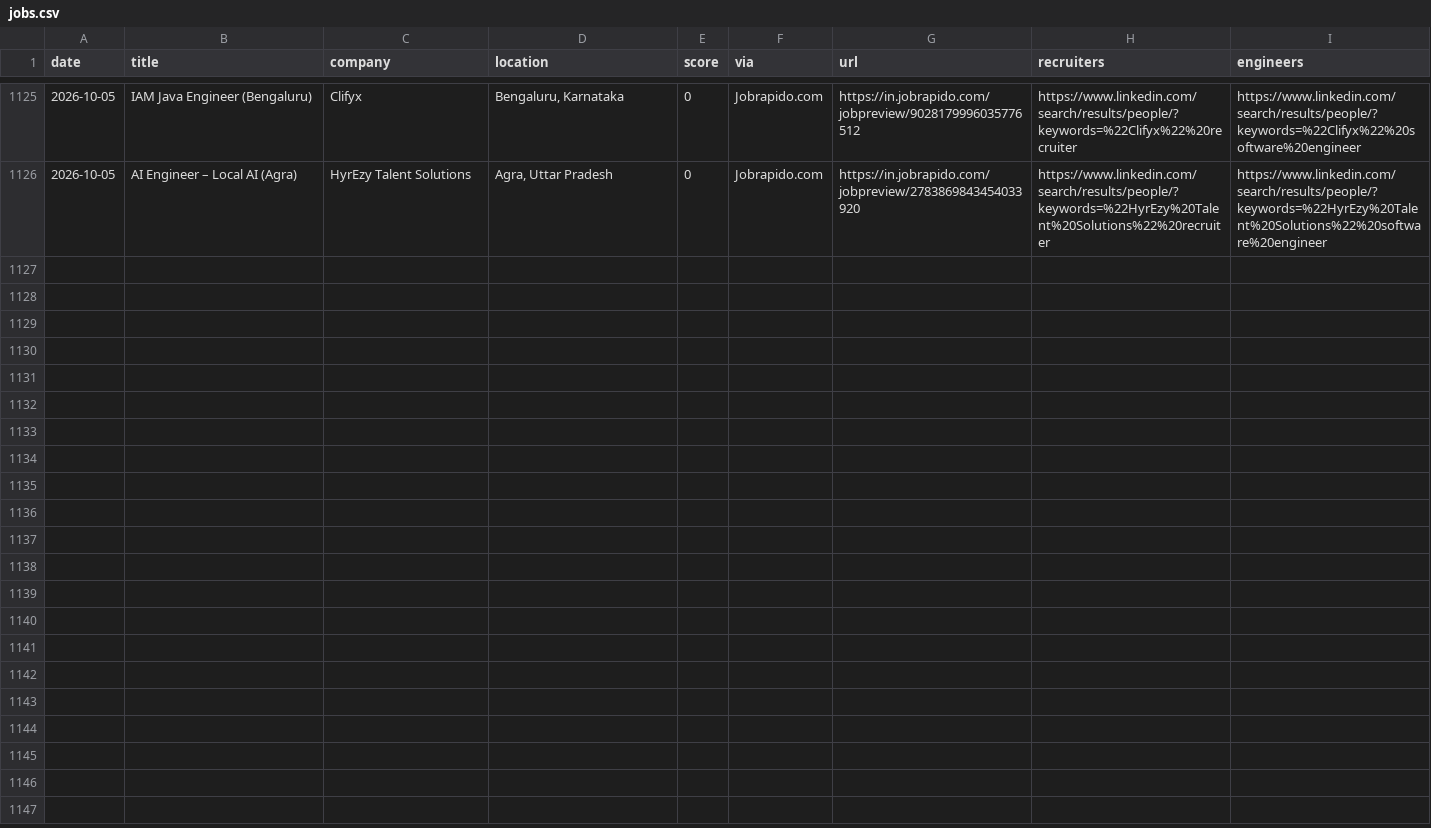
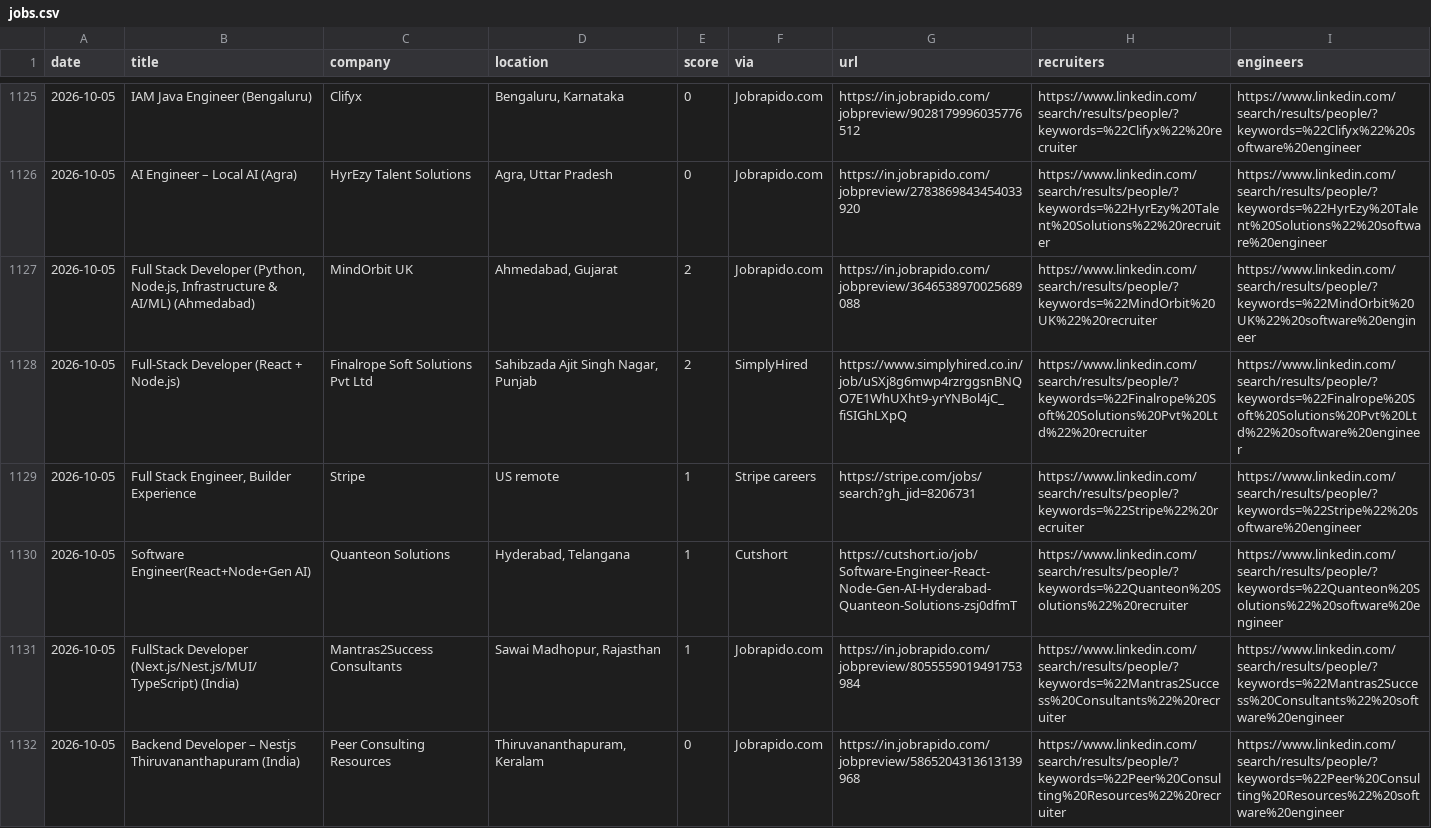
Before and after one commit to Tanishq8311/Jobbie, a CSV file: data/jobs.csv, drawn as a sheet; only a part is shown, gaps mark what is left out; the diff covers the shown part only; the diff names each change by its address in the sheet, - before the commit and + after, or states it on an @@ line.

```diff
--- a/data/jobs.csv
+++ b/data/jobs.csv
+row 1127: 2026-10-05 | Full Stack Developer (Python, Node.js, Infrastructure & AI/ML) (Ahmedabad) | MindOrbit UK | Ahmedabad, Gujarat | 2 | Jobrapido.com | https://in.jobrapido.com/jobpreview/3646538970025689088 | https://www.linkedin.com/search/results/people/?keywords=%22MindOrbit%20UK%22%20recruiter | https://www.linkedin.com/search/results/people/?keywords=%22MindOrbit%20UK%22%20software%20engineer
+row 1128: 2026-10-05 | Full-Stack Developer (React + Node.js) | Finalrope Soft Solutions Pvt Ltd | Sahibzada Ajit Singh Nagar, Punjab | 2 | SimplyHired | https://www.simplyhired.co.in/job/uSXj8g6mwp4rzrggsnBNQO7E1WhUXht9-yrYNBol4jC_fiSIGhLXpQ | https://www.linkedin.com/search/results/people/?keywords=%22Finalrope%20Soft%20Solutions%20Pvt%20Ltd%22%20recruiter | https://www.linkedin.com/search/results/people/?keywords=%22Finalrope%20Soft%20Solutions%20Pvt%20Ltd%22%20software%20engineer
+row 1129: 2026-10-05 | Full Stack Engineer, Builder Experience | Stripe | US remote | 1 | Stripe careers | https://stripe.com/jobs/search?gh_jid=8206731 | https://www.linkedin.com/search/results/people/?keywords=%22Stripe%22%20recruiter | https://www.linkedin.com/search/results/people/?keywords=%22Stripe%22%20software%20engineer
+row 1130: 2026-10-05 | Software Engineer(React+Node+Gen AI) | Quanteon Solutions | Hyderabad, Telangana | 1 | Cutshort | https://cutshort.io/job/Software-Engineer-React-Node-Gen-AI-Hyderabad-Quanteon-Solutions-zsj0dfmT | https://www.linkedin.com/search/results/people/?keywords=%22Quanteon%20Solutions%22%20recruiter | https://www.linkedin.com/search/results/people/?keywords=%22Quanteon%20Solutions%22%20software%20engineer
+row 1131: 2026-10-05 | FullStack Developer (Next.js/Nest.js/MUI/TypeScript) (India) | Mantras2Success Consultants | Sawai Madhopur, Rajasthan | 1 | Jobrapido.com | https://in.jobrapido.com/jobpreview/8055559019491753984 | https://www.linkedin.com/search/results/people/?keywords=%22Mantras2Success%20Consultants%22%20recruiter | https://www.linkedin.com/search/results/people/?keywords=%22Mantras2Success%20Consultants%22%20software%20engineer
+row 1132: 2026-10-05 | Backend Developer – Nestjs Thiruvananthapuram (India) | Peer Consulting Resources | Thiruvananthapuram, Keralam | 0 | Jobrapido.com | https://in.jobrapido.com/jobpreview/5865204313613139968 | https://www.linkedin.com/search/results/people/?keywords=%22Peer%20Consulting%20Resources%22%20recruiter | https://www.linkedin.com/search/results/people/?keywords=%22Peer%20Consulting%20Resources%22%20software%20engineer
```
Also changed, not shown: 5 added rows elsewhere in this file, 1 other file.
